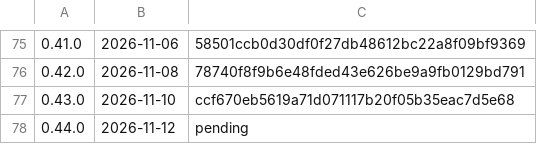
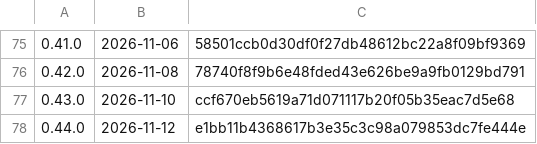
Before and after one commit to k-k1/agent-fleet, a TSV file: deploy/release/notes/index.tsv, drawn as a sheet; only a part is shown, gaps mark what is left out.

```diff
--- a/deploy/release/notes/index.tsv
+++ b/deploy/release/notes/index.tsv
@@ -77,2 +77,2 @@
 0.43.0	2026-11-10	ccf670eb5619a71d071117b20f05b35eac7d5e68
-0.44.0	2026-11-12	pending
+0.44.0	2026-11-12	e1bb11b4368617b3e35c3c98a079853dc7fe444e
```
